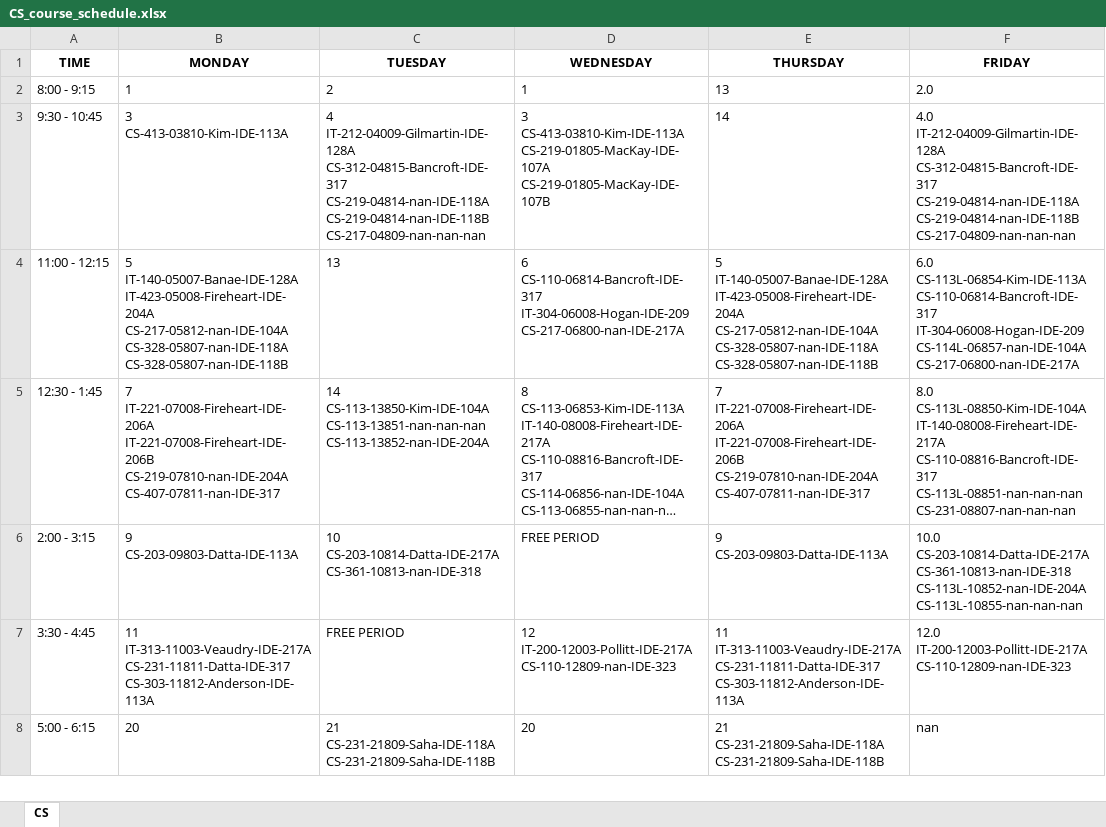
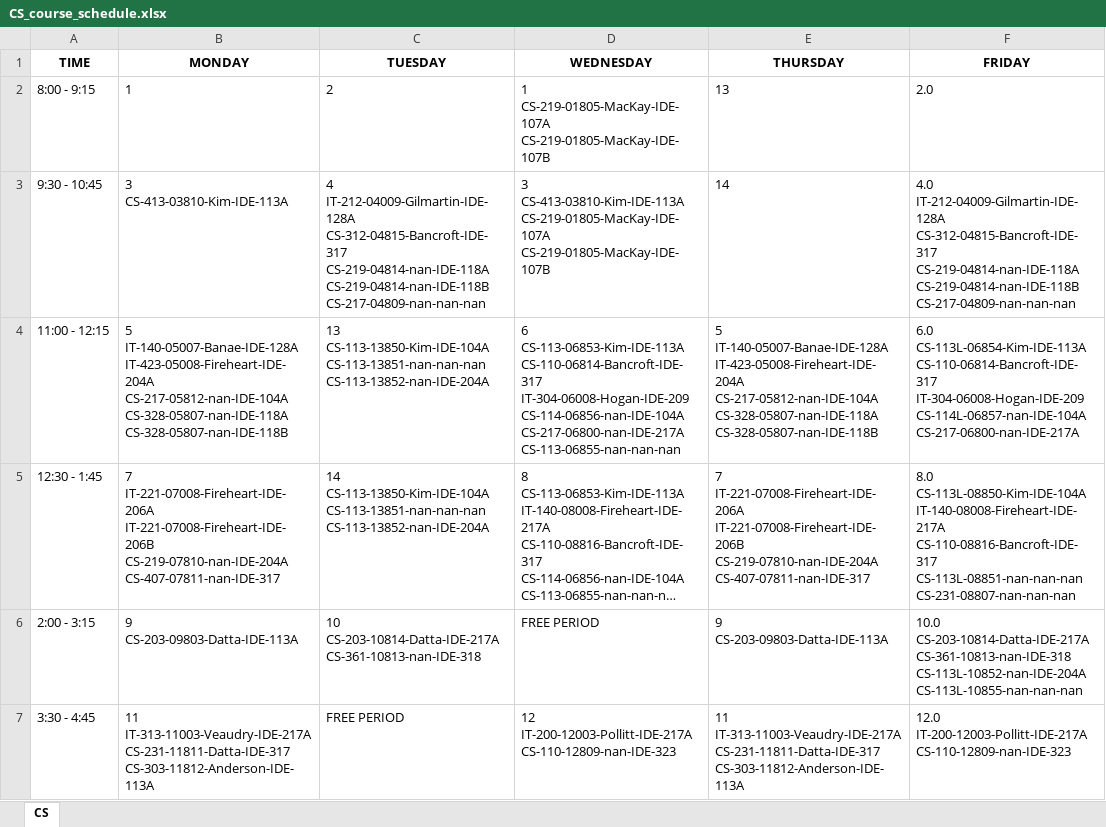
Before and after one commit to Raidienaty/CourseScheduler, an Excel workbook: Schedules/CS_course_schedule.xlsx, sheet CS, drawn as a sheet; only a part is shown; the shorter side is filled out with more unchanged rows; long unchanged cells end in …; values as stored, in another font and other column widths than the file's, no borders; ↵ is a line break in a cell; the diff names each change by its address in the sheet, - before the commit and + after, or states it on an @@ line.

```diff
--- a/Schedules/CS_course_schedule.xlsx (sheet CS)
+++ b/Schedules/CS_course_schedule.xlsx (sheet CS)
-D2 (WEDNESDAY): 1
+D2 (WEDNESDAY): 1 ↵ CS-219-01805-MacKay-IDE-107A ↵ CS-219-01805-MacKay-IDE-107B
-C4 (TUESDAY): 13
+C4 (TUESDAY): 13 ↵ CS-113-13850-Kim-IDE-104A ↵ CS-113-13851-nan-nan-nan ↵ CS-113-13852-nan-IDE-204A
-D4 (WEDNESDAY): 6 ↵ CS-110-06814-Bancroft-IDE-317 ↵ IT-304-06008-Hogan-IDE-209 ↵ CS-217-06800-nan-IDE-217A
+D4 (WEDNESDAY): 6 ↵ CS-113-06853-Kim-IDE-113A ↵ CS-110-06814-Bancroft-IDE-317 ↵ IT-304-06008-Hogan-IDE-209 ↵ CS-114-06856-nan-IDE-104A ↵ CS-217-06800-nan-IDE-217A ↵ CS-113-06855-nan-nan-nan
```
Also changed, not shown: Schedules/AV_course_schedule.xlsx, Schedules/CM_course_schedule.xlsx, 4 other files.
